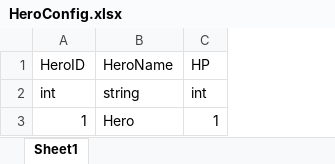
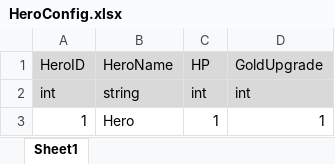
Before and after one commit to FukyVer2/Hero-Cowboy, an Excel workbook: Data/HeroConfig.xlsx, sheet Sheet1, drawn as a sheet; values as stored, in another font and other column widths than the file's, no borders; the diff names each change by its address in the sheet, - before the commit and + after, or states it on an @@ line.

```diff
--- a/Data/HeroConfig.xlsx (sheet Sheet1)
+++ b/Data/HeroConfig.xlsx (sheet Sheet1)
+column D, rows 1-3: GoldUpgrade | int | 1
-A1:C2 fill: none
+A1:C2 fill: #D9D9D9
```
Also changed, not shown: Data/EnemyConfig.xlsx, Data/GunDataConfig.xlsx, 13 other files.
